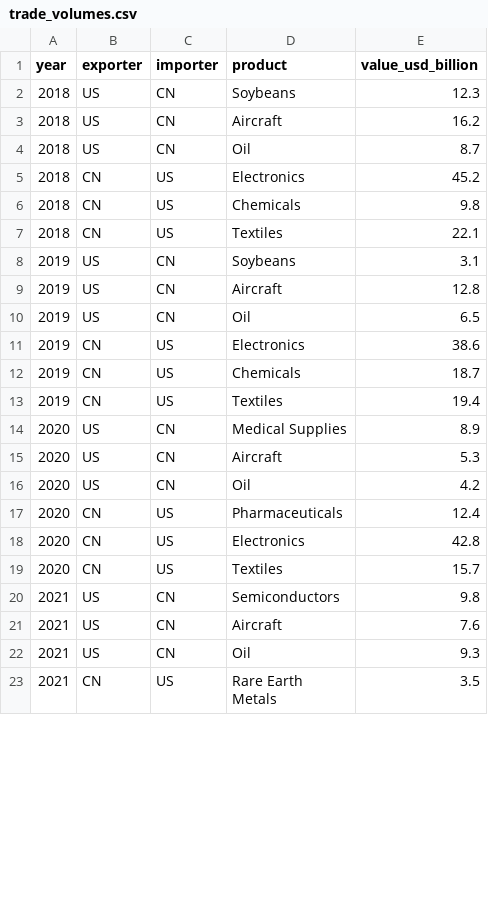
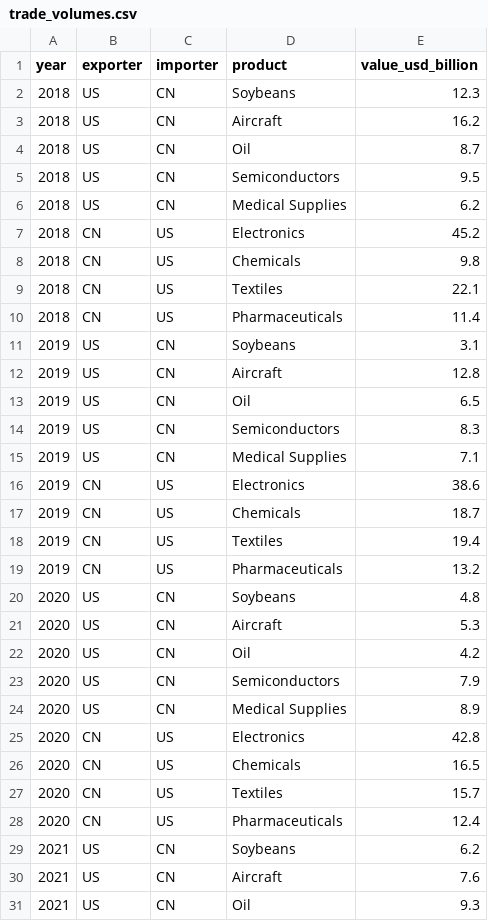
Before and after one commit to henryshan30/Dashboard-of-Modern-Trade-Wars, a CSV file: data/us-china/trade_volumes.csv, drawn as a sheet; only a part is shown; the shorter side is filled out with more unchanged rows; the diff covers the shown part only.

Commit message:
Update trade_volumes.csv

```diff
--- a/data/us-china/trade_volumes.csv
+++ b/data/us-china/trade_volumes.csv
@@ -4,2 +4,4 @@ year,exporter,importer,product,value_usd_billion
 2018,US,CN,Oil,8.7
+2018,US,CN,Semiconductors,9.5
+2018,US,CN,Medical Supplies,6.2
 2018,CN,US,Electronics,45.2
@@ -7,2 +9,3 @@ year,exporter,importer,product,value_usd_billion
 2018,CN,US,Textiles,22.1
+2018,CN,US,Pharmaceuticals,11.4
 2019,US,CN,Soybeans,3.1
@@ -10,2 +13,4 @@ year,exporter,importer,product,value_usd_billion
 2019,US,CN,Oil,6.5
+2019,US,CN,Semiconductors,8.3
+2019,US,CN,Medical Supplies,7.1
 2019,CN,US,Electronics,38.6
@@ -13,9 +18,13 @@ year,exporter,importer,product,value_usd_billion
 2019,CN,US,Textiles,19.4
-2020,US,CN,Medical Supplies,8.9
+2019,CN,US,Pharmaceuticals,13.2
+2020,US,CN,Soybeans,4.8
 2020,US,CN,Aircraft,5.3
 2020,US,CN,Oil,4.2
+2020,US,CN,Semiconductors,7.9
+2020,US,CN,Medical Supplies,8.9
+2020,CN,US,Electronics,42.8
+2020,CN,US,Chemicals,16.5
+2020,CN,US,Textiles,15.7
 2020,CN,US,Pharmaceuticals,12.4
-2020,CN,US,Electronics,42.8
-2020,CN,US,Textiles,15.7
-2021,US,CN,Semiconductors,9.8
+2021,US,CN,Soybeans,6.2
 2021,US,CN,Aircraft,7.6
```
Also changed, not shown: 12 added rows, 7 moved rows and 3 edited cells elsewhere in this file.
